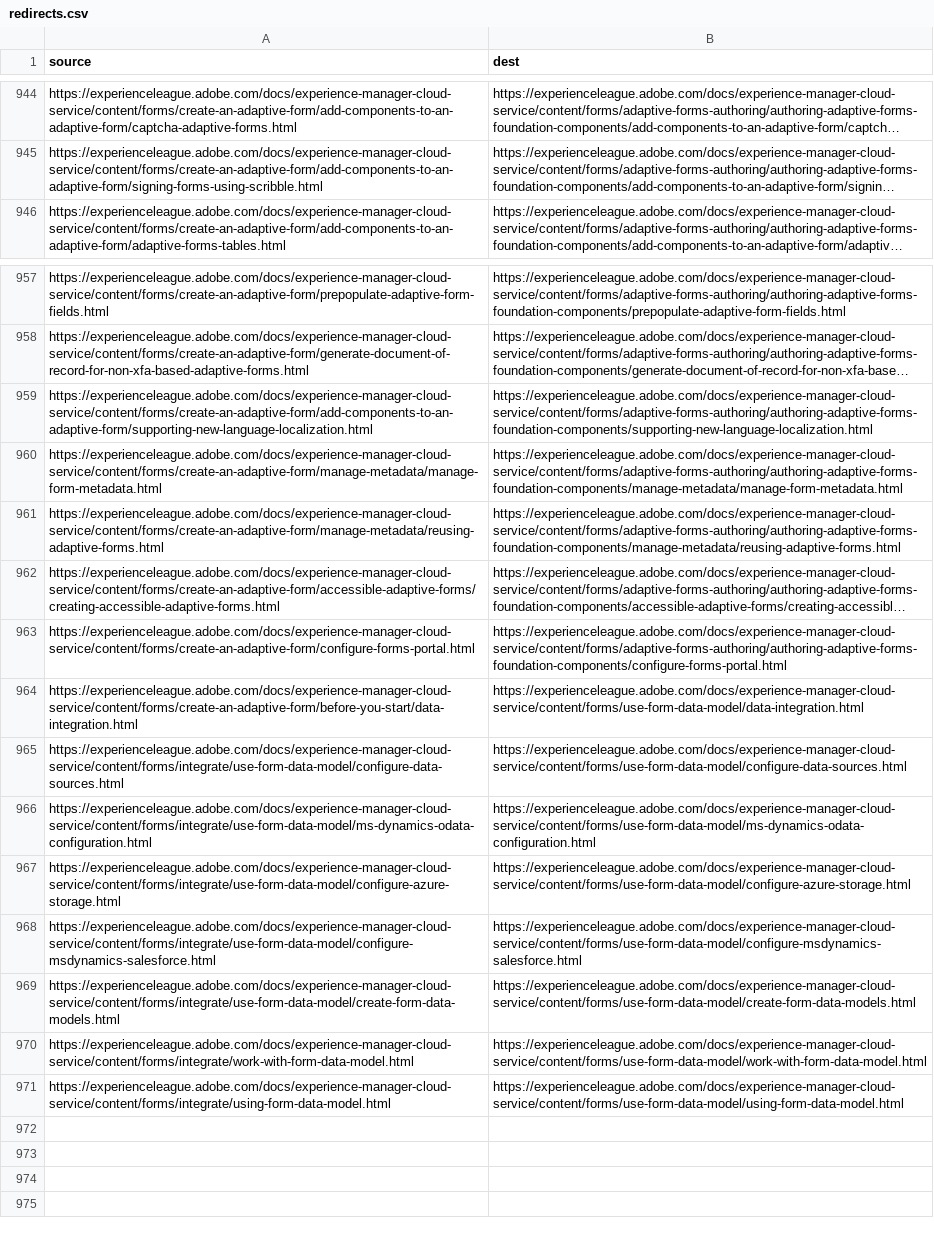
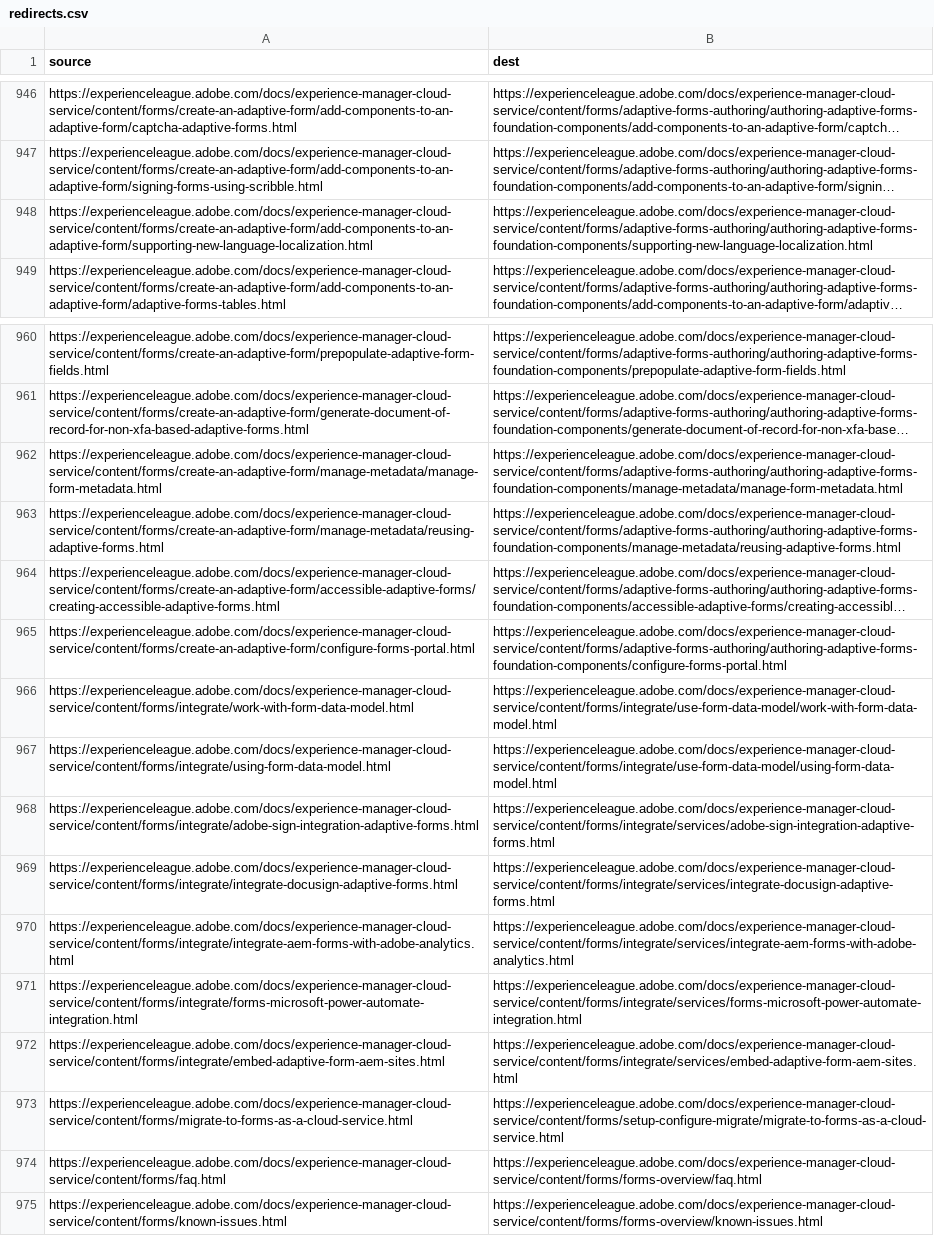
Before and after one commit to AdobeDocs/experience-manager-cloud-service.sv-SE, a CSV file: redirects.csv, drawn as a sheet; only a part is shown, gaps mark what is left out; long unchanged cells end in …; removed rows and columns are numbered as before the commit, all else as after; the diff covers the shown part only; the diff names each change by its address in the sheet, - before the commit and + after, or states it on an @@ line.

```diff
--- a/redirects.csv
+++ b/redirects.csv
@@ row 959 moved to row 948: https://experienceleague.adobe.com/docs/… @@
-row 964: https://experienceleague.adobe.com/docs/experience-manager-cloud-service/content/forms/create-an-adaptive-form/before-you-start/data-integration.html | https://experienceleague.adobe.com/docs/experience-manager-cloud-service/content/forms/use-form-data-model/data-integration.html
-row 965: https://experienceleague.adobe.com/docs/experience-manager-cloud-service/content/forms/integrate/use-form-data-model/configure-data-sources.html | https://experienceleague.adobe.com/docs/experience-manager-cloud-service/content/forms/use-form-data-model/configure-data-sources.html
-row 966: https://experienceleague.adobe.com/docs/experience-manager-cloud-service/content/forms/integrate/use-form-data-model/ms-dynamics-odata-configuration.html | https://experienceleague.adobe.com/docs/experience-manager-cloud-service/content/forms/use-form-data-model/ms-dynamics-odata-configuration.html
-row 967: https://experienceleague.adobe.com/docs/experience-manager-cloud-service/content/forms/integrate/use-form-data-model/configure-azure-storage.html | https://experienceleague.adobe.com/docs/experience-manager-cloud-service/content/forms/use-form-data-model/configure-azure-storage.html
-row 968: https://experienceleague.adobe.com/docs/experience-manager-cloud-service/content/forms/integrate/use-form-data-model/configure-msdynamics-salesforce.html | https://experienceleague.adobe.com/docs/experience-manager-cloud-service/content/forms/use-form-data-model/configure-msdynamics-salesforce.html
-row 969: https://experienceleague.adobe.com/docs/experience-manager-cloud-service/content/forms/integrate/use-form-data-model/create-form-data-models.html | https://experienceleague.adobe.com/docs/experience-manager-cloud-service/content/forms/use-form-data-model/create-form-data-models.html
-B966 (dest): https://experienceleague.adobe.com/docs/experience-manager-cloud-service/content/forms/use-form-data-model/work-with-form-data-model.html
+B966 (dest): https://experienceleague.adobe.com/docs/experience-manager-cloud-service/content/forms/integrate/use-form-data-model/work-with-form-data-model.html
-B967 (dest): https://experienceleague.adobe.com/docs/experience-manager-cloud-service/content/forms/use-form-data-model/using-form-data-model.html
+B967 (dest): https://experienceleague.adobe.com/docs/experience-manager-cloud-service/content/forms/integrate/use-form-data-model/using-form-data-model.html
+row 968: https://experienceleague.adobe.com/docs/experience-manager-cloud-service/content/forms/integrate/adobe-sign-integration-adaptive-forms.html | https://experienceleague.adobe.com/docs/experience-manager-cloud-service/content/forms/integrate/services/adobe-sign-integration-adaptive-forms.html
+row 969: https://experienceleague.adobe.com/docs/experience-manager-cloud-service/content/forms/integrate/integrate-docusign-adaptive-forms.html | https://experienceleague.adobe.com/docs/experience-manager-cloud-service/content/forms/integrate/services/integrate-docusign-adaptive-forms.html
+row 970: https://experienceleague.adobe.com/docs/experience-manager-cloud-service/content/forms/integrate/integrate-aem-forms-with-adobe-analytics.html | https://experienceleague.adobe.com/docs/experience-manager-cloud-service/content/forms/integrate/services/integrate-aem-forms-with-adobe-analytics.html
+row 971: https://experienceleague.adobe.com/docs/experience-manager-cloud-service/content/forms/integrate/forms-microsoft-power-automate-integration.html | https://experienceleague.adobe.com/docs/experience-manager-cloud-service/content/forms/integrate/services/forms-microsoft-power-automate-integration.html
+row 972: https://experienceleague.adobe.com/docs/experience-manager-cloud-service/content/forms/integrate/embed-adaptive-form-aem-sites.html | https://experienceleague.adobe.com/docs/experience-manager-cloud-service/content/forms/integrate/services/embed-adaptive-form-aem-sites.html
+row 973: https://experienceleague.adobe.com/docs/experience-manager-cloud-service/content/forms/migrate-to-forms-as-a-cloud-service.html | https://experienceleague.adobe.com/docs/experience-manager-cloud-service/content/forms/setup-configure-migrate/migrate-to-forms-as-a-cloud-service.html
+row 974: https://experienceleague.adobe.com/docs/experience-manager-cloud-service/content/forms/faq.html | https://experienceleague.adobe.com/docs/experience-manager-cloud-service/content/forms/forms-overview/faq.html
+row 975: https://experienceleague.adobe.com/docs/experience-manager-cloud-service/content/forms/known-issues.html | https://experienceleague.adobe.com/docs/experience-manager-cloud-service/content/forms/forms-overview/known-issues.html
```
Also changed, not shown: 2 added rows, 1 moved row and 8 edited cells elsewhere in this file.
